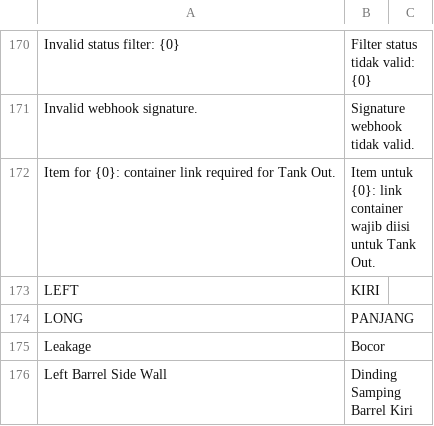
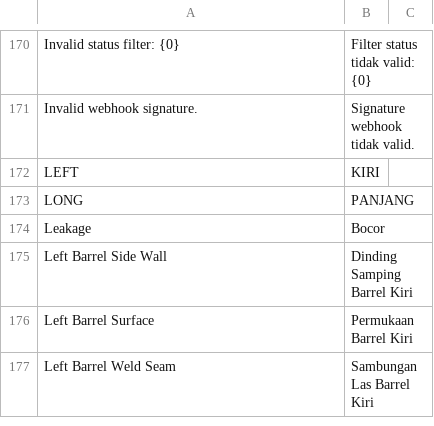
Before and after one commit to cakra-erpnext-apps/erp_oakdepo, a CSV file: container_depot/translations/id.csv, drawn as a sheet; only a part is shown, gaps mark what is left out; the shorter side is filled out with more unchanged rows; the diff names each change by its address in the sheet, - before the commit and + after, or states it on an @@ line.

```diff
--- a/container_depot/translations/id.csv
+++ b/container_depot/translations/id.csv
-row 172: Item for {0}: container link required for Tank Out. | Item untuk {0}: link container wajib diisi untuk Tank Out.
```
Also changed, not shown: container_depot/translations/en-GB.csv, 3 other files.
